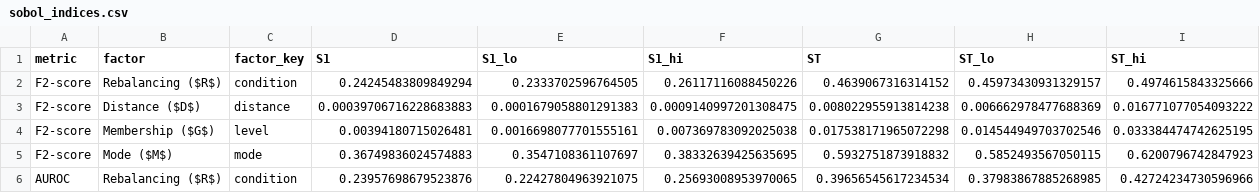
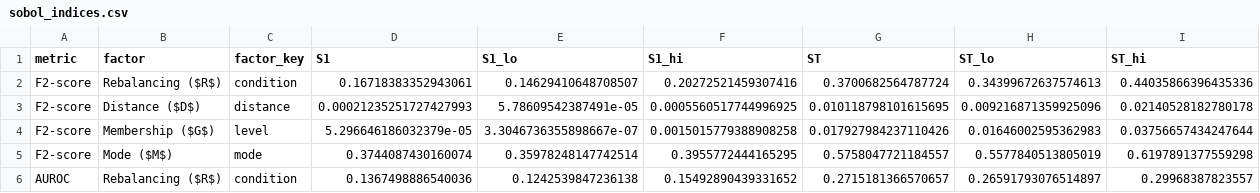
Before and after one commit to YutaroNakagama/vehicle_based_DDD_comparison, a CSV file: results/analysis/exp2_domain_shift/figures/csv/split2/sensitivity/sobol_indices.csv, drawn as a sheet; only a part is shown; the diff covers the shown part only.

Commit message:
exp2(analysis): regenerate Sobol sensitivity (residual 15.7% -> 25.0%)
Re-ran the variance-based sensitivity analysis with the latest exp2 results.
The first-order index for Rebalancing dropped (S1=0.2425 -> 0.1672) and the
seed-driven residual rose (15.7% -> 25.0%), making clearer that R x M
interaction (S=0.186) carries a substantial share that the previous run had
absorbed into the main effects. The rank order of factors is unchanged
(Mode > Rebalancing >> Membership > Distance) and the conclusions in the
paper still hold.

Updated:
- figures/csv/split2/sensitivity/sobol_indices.csv
- figures/csv/split2/sensitivity/variance_decomposition.csv
- sensitivity_analysis_report.md (numbers + variance-decomposition table)
- figures/svg/split2/journal_v2/*.pdf (fig2-fig8, fig_ofat_combined,
  fig_ranking_reversal regenerated from refreshed CSVs)

```diff
--- a/results/analysis/exp2_domain_shift/figures/csv/split2/sensitivity/sobol_indices.csv
+++ b/results/analysis/exp2_domain_shift/figures/csv/split2/sensitivity/sobol_indices.csv
@@ -1,6 +1,6 @@
 metric,factor,factor_key,S1,S1_lo,S1_hi,ST,ST_lo,ST_hi
-F2-score,Rebalancing ($R$),condition,0.24245483809849294,0.2333702596764505,0.26117116088450226,0.4639067316314152,0.45973430931329157,0.4974615843325666
-F2-score,Distance ($D$),distance,0.00039706716228683883,0.0001679058801291383,0.0009140997201308475,0.008022955913814238,0.006662978477688369,0.016771077054093222
-F2-score,Membership ($G$),level,0.00394180715026481,0.0016698077701555161,0.007369783092025038,0.017538171965072298,0.014544949703702546,0.033384474742625195
-F2-score,Mode ($M$),mode,0.36749836024574883,0.3547108361107697,0.38332639425635695,0.5932751873918832,0.5852493567050115,0.6200796742847923
-AUROC,Rebalancing ($R$),condition,0.23957698679523876,0.22427804963921075,0.25693008953970065,0.39656545617234534,0.37983867885268985,0.42724234730596966
+F2-score,Rebalancing ($R$),condition,0.16718383352943061,0.14629410648708507,0.20272521459307416,0.3700682564787724,0.34399672637574613,0.44035866396435336
+F2-score,Distance ($D$),distance,0.00021235251727427993,5.78609542387491e-05,0.0005560517744996925,0.010118798101615695,0.009216871359925096,0.02140528182780178
+F2-score,Membership ($G$),level,5.296646186032379e-05,3.3046736355898667e-07,0.0015015779388908258,0.017927984237110426,0.01646002595362983,0.03756657434247644
+F2-score,Mode ($M$),mode,0.3744087430160074,0.35978248147742514,0.3955772444165295,0.5758047721184557,0.5577840513805019,0.6197891377559298
+AUROC,Rebalancing ($R$),condition,0.1367498886540036,0.1242539847236138,0.15492890439331652,0.2715181366570657,0.26591793076514897,0.29968387823557
```
Also changed, not shown: 42 edited cells elsewhere in this file, results/analysis/exp2_domain_shift/figures/csv/split2/sensitivity/variance_decomposition.csv, 10 other files.
